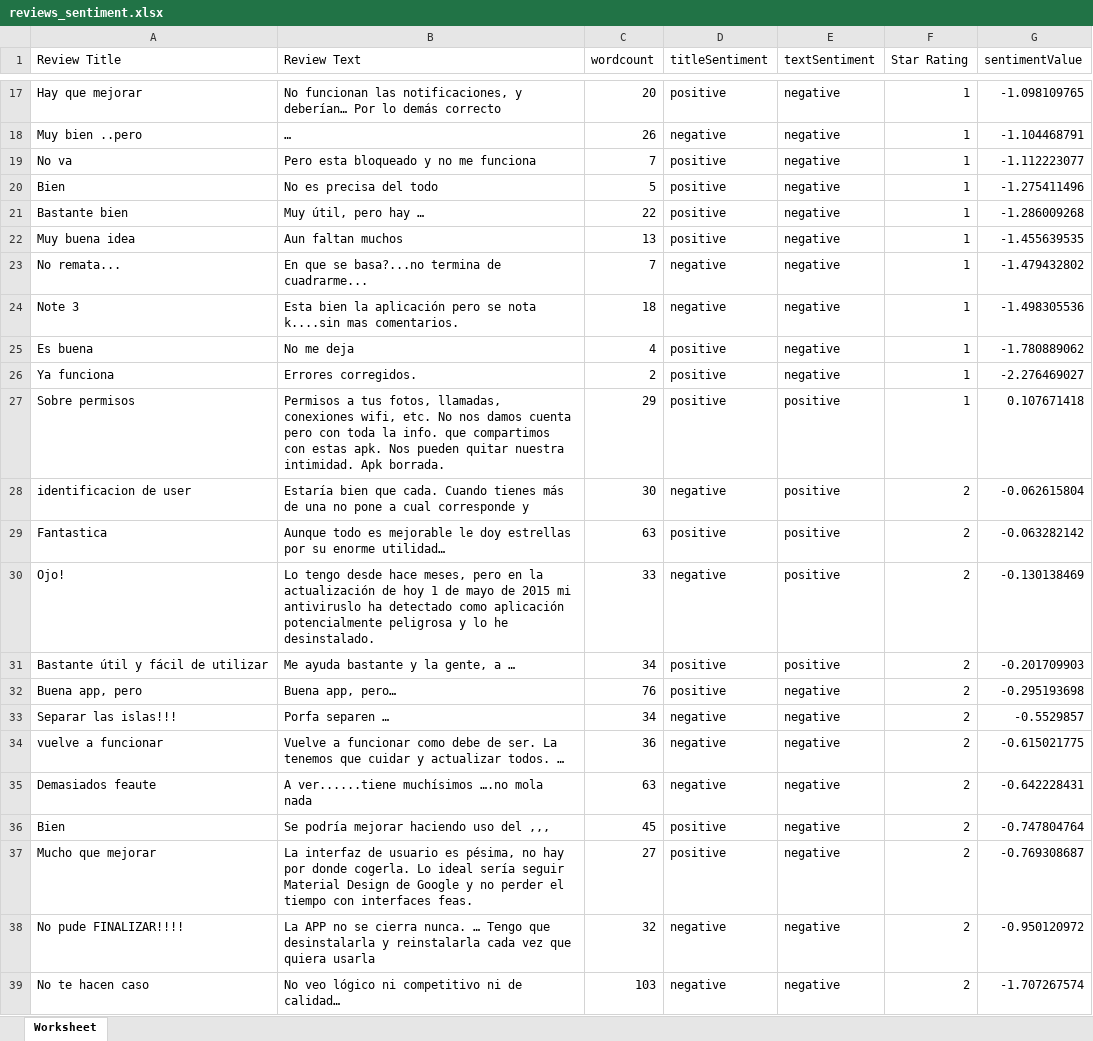
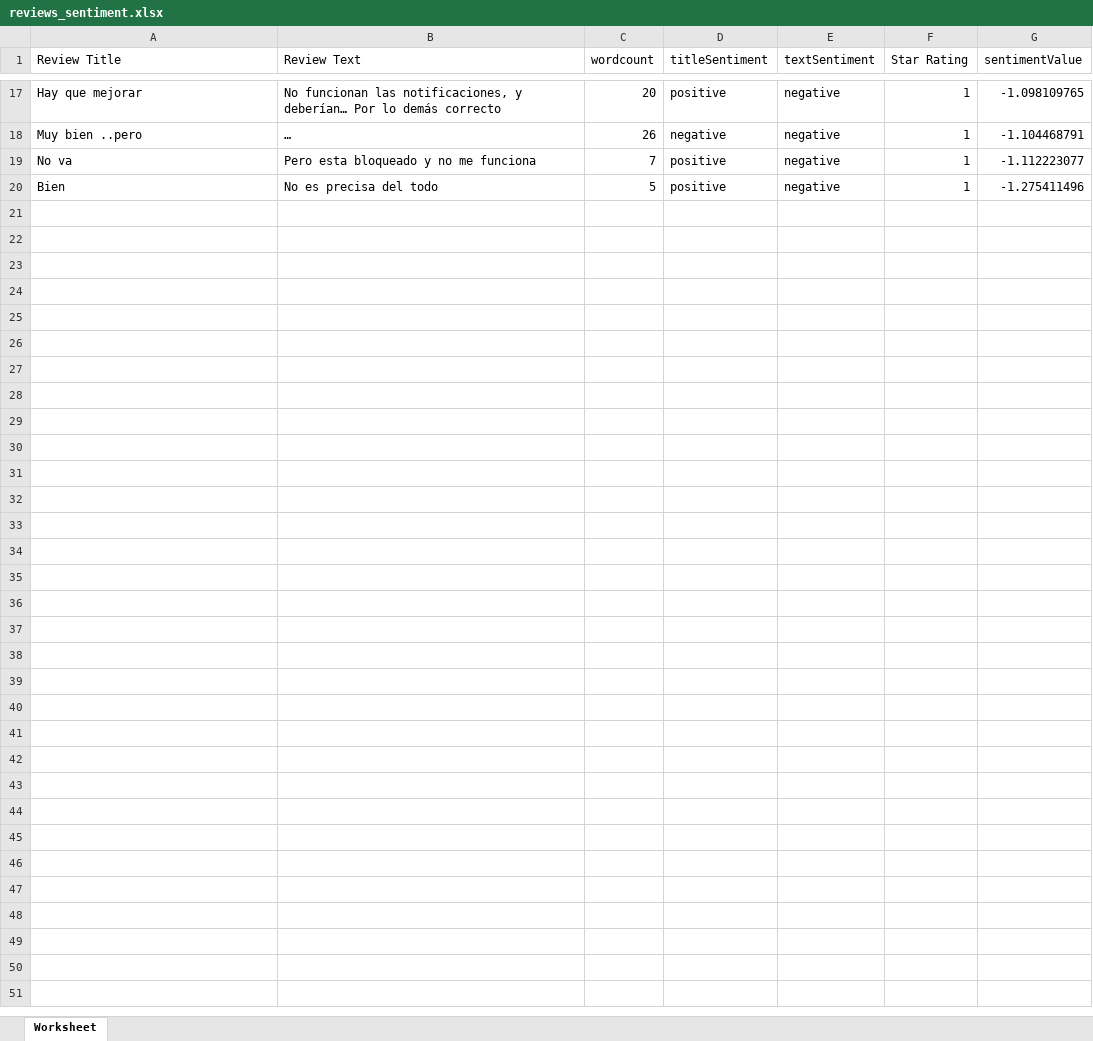
Before and after one commit to danielGuzmanPerez/mineria-de-datos, an Excel workbook: reviews_sentiment.xlsx, sheet Worksheet, drawn as a sheet; only a part is shown, gaps mark what is left out; values as stored, in another font and other column widths than the file's, no borders; the diff covers the shown part only; the diff names each change by its address in the sheet, - before the commit and + after, or states it on an @@ line.

```diff
--- a/reviews_sentiment.xlsx (sheet Worksheet)
+++ b/reviews_sentiment.xlsx (sheet Worksheet)
-row 21: Bastante bien | Muy útil, pero hay … | 22 | positive | negative | 1 | -1.286009268
-row 22: Muy buena idea | Aun faltan muchos | 13 | positive | negative | 1 | -1.455639535
-row 23: No remata... | En que se basa?...no termina de cuadrarme... | 7 | negative | negative | 1 | -1.479432802
-row 24: Note 3 | Esta bien la aplicación pero se nota k....sin mas comentarios. | 18 | negative | negative | 1 | -1.498305536
-row 25: Es buena | No me deja | 4 | positive | negative | 1 | -1.780889062
-row 26: Ya funciona | Errores corregidos. | 2 | positive | negative | 1 | -2.276469027
-row 27: Sobre permisos | Permisos a tus fotos, llamadas, conexiones wifi, etc. No nos damos cuenta pero con toda la info. que compartimos con estas apk. Nos pueden quitar nuestra intimidad. Apk borrada. | 29 | positive | positive | 1 | 0.107671418
-row 28: identificacion de user | Estaría bien que cada. Cuando tienes más de una no pone a cual corresponde y | 30 | negative | positive | 2 | -0.062615804
-row 29: Fantastica | Aunque todo es mejorable le doy estrellas por su enorme utilidad… | 63 | positive | positive | 2 | -0.063282142
-row 30: Ojo! | Lo tengo desde hace meses, pero en la actualización de hoy 1 de mayo de 2015 mi antiviruslo ha detectado como aplicación potencialmente peligrosa y lo he desinstalado. | 33 | negative | positive | 2 | -0.130138469
-row 31: Bastante útil y fácil de utilizar | Me ayuda bastante y la gente, a … | 34 | positive | positive | 2 | -0.201709903
-row 32: Buena app, pero | Buena app, pero… | 76 | positive | negative | 2 | -0.295193698
-row 33: Separar las islas!!! | Porfa separen … | 34 | negative | negative | 2 | -0.5529857
-row 34: vuelve a funcionar | Vuelve a funcionar como debe de ser. La tenemos que cuidar y actualizar todos. … | 36 | negative | negative | 2 | -0.615021775
-row 35: Demasiados feaute | A ver......tiene muchísimos ….no mola nada | 63 | negative | negative | 2 | -0.642228431
-row 36: Bien | Se podría mejorar haciendo uso del ,,, | 45 | positive | negative | 2 | -0.747804764
-row 37: Mucho que mejorar | La interfaz de usuario es pésima, no hay por donde cogerla. Lo ideal sería seguir Material Design de Google y no perder el tiempo con interfaces feas. | 27 | positive | negative | 2 | -0.769308687
-row 38: No pude FINALIZAR!!!! | La APP no se cierra nunca. … Tengo que desinstalarla y reinstalarla cada vez que quiera usarla | 32 | negative | negative | 2 | -0.950120972
-row 39: No te hacen caso | No veo lógico ni competitivo ni de calidad… | 103 | negative | negative | 2 | -1.707267574
```
Also changed, not shown: 219 removed rows elsewhere in this sheet, 1 other file.
